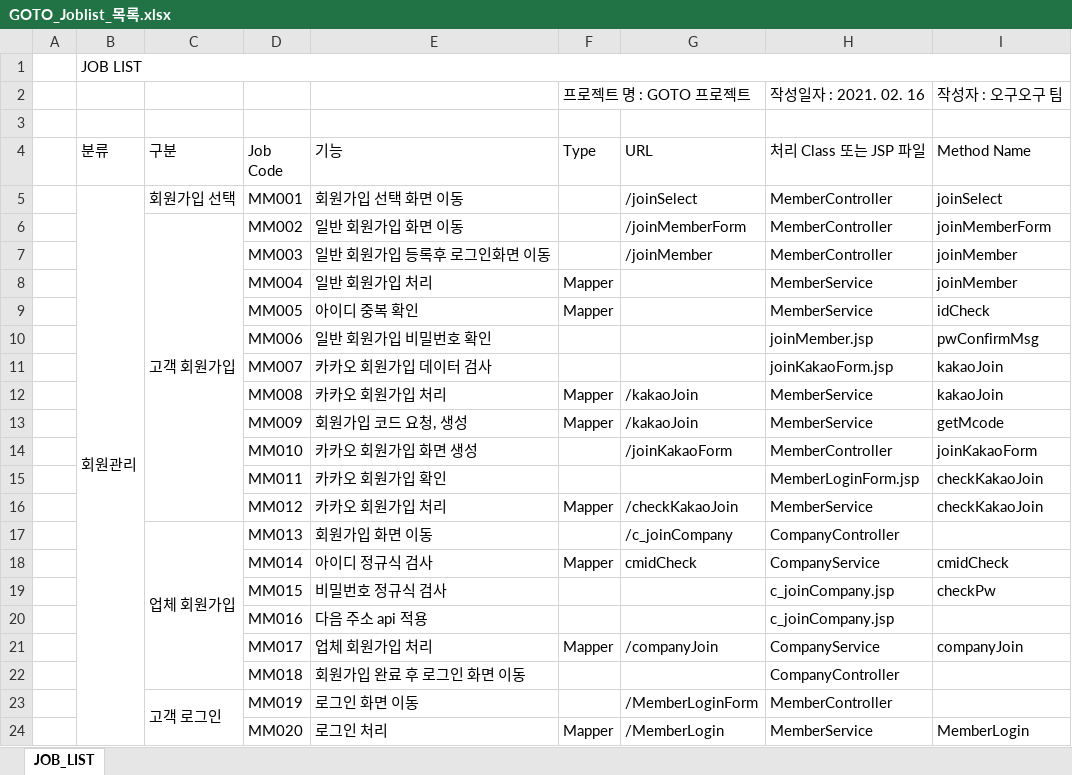
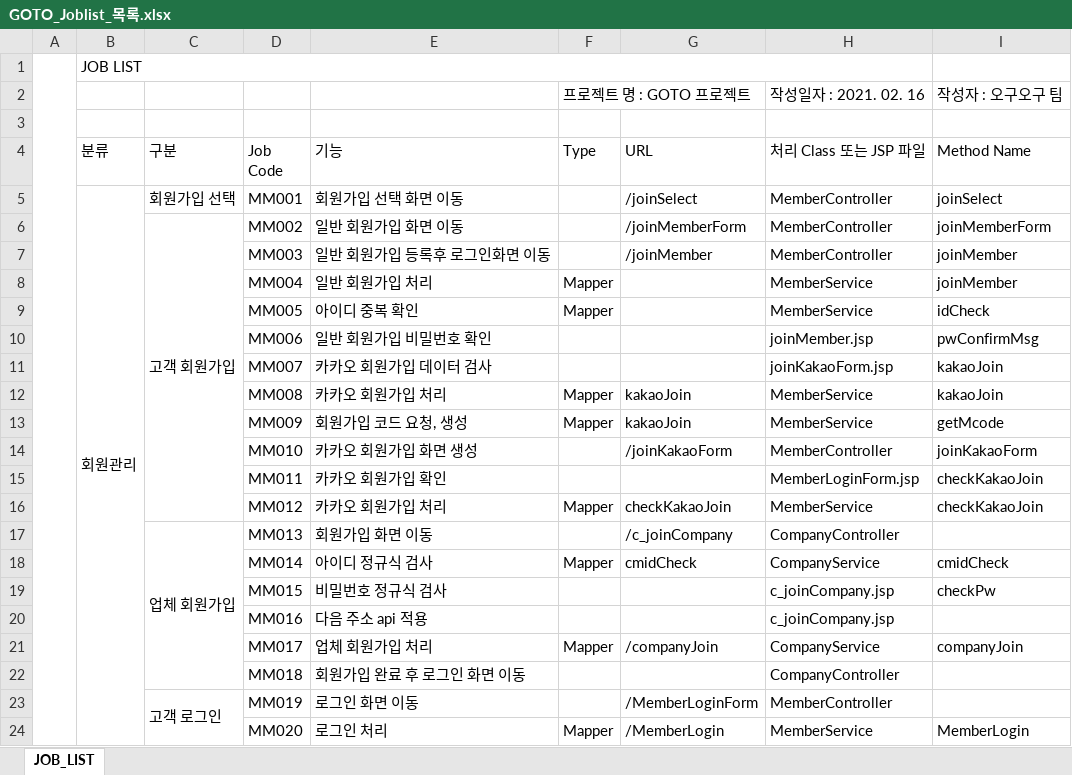
Before and after one commit to lkjkj3019/goto, an Excel workbook: GOTO_Joblist_목록.xlsx, sheet JOB_LIST, drawn as a sheet; only a part is shown; values as stored, in another font and other column widths than the file's, no cell formats; the diff covers the shown part only; the diff names each change by its address in the sheet, - before the commit and + after, or states it on an @@ line.

Commit message:
GOTO_Joblist_목록
GOTO_Joblist_목록 파일 업로드

```diff
--- a/GOTO_Joblist_목록.xlsx (sheet JOB_LIST)
+++ b/GOTO_Joblist_목록.xlsx (sheet JOB_LIST)
+A1:A222 merged
-B1:I1 merged
+B1:H1 merged
-G12:G13 (URL): /kakaoJoin
+G12:G13 (URL): kakaoJoin
-G16 (URL): /checkKakaoJoin
+G16 (URL): checkKakaoJoin
```
Also changed, not shown: 26 edited cells elsewhere in this sheet, cell formats.
